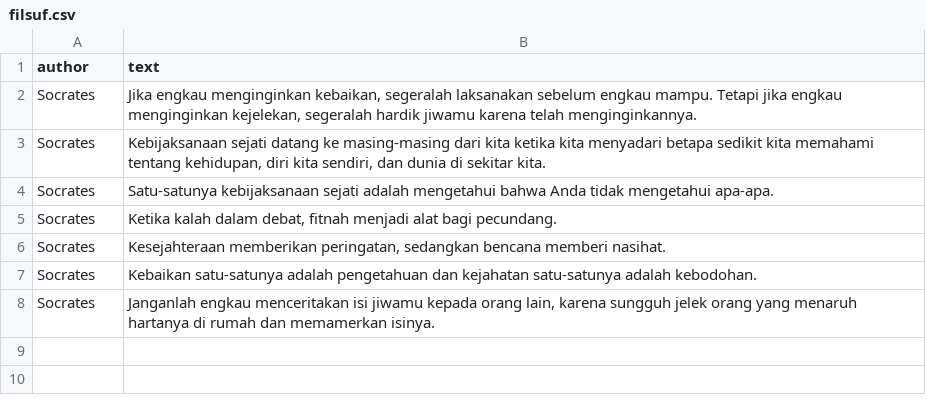
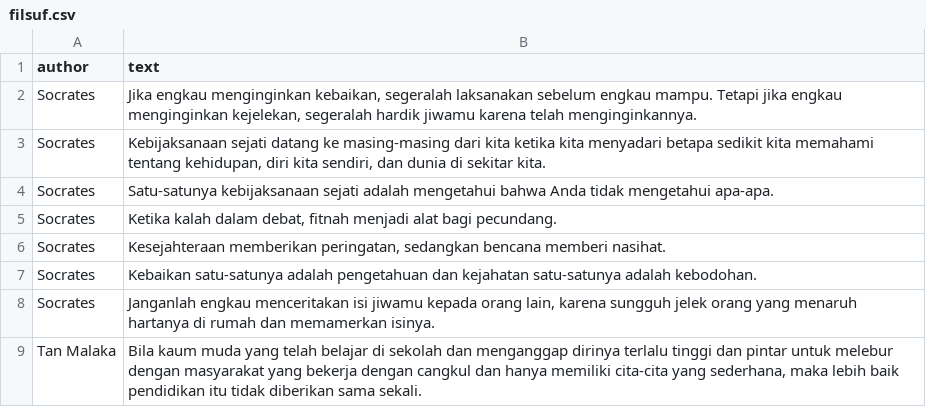
Before and after one commit to binsarjr/koleksi-jagoankata, a CSV file: results/filsuf.csv, drawn as a sheet.

Commit message:
asd

```diff
--- a/results/filsuf.csv
+++ b/results/filsuf.csv
@@ -8 +8,2 @@ Socrates,"Kebaikan satu-satunya adalah pengetahuan dan kejahatan satu-satunya ad
 Socrates,"Janganlah engkau menceritakan isi jiwamu kepada orang lain, karena sungguh jelek orang yang menaruh hartanya di rumah dan memamerkan isinya."
+Tan Malaka,"Bila kaum muda yang telah belajar di sekolah dan menganggap dirinya terlalu tinggi dan pintar untuk melebur dengan masyarakat yang bekerja dengan cangkul dan hanya memiliki cita-cita yang sederhana, maka lebih baik pendidikan itu tidak diberikan sama sekali."
```
